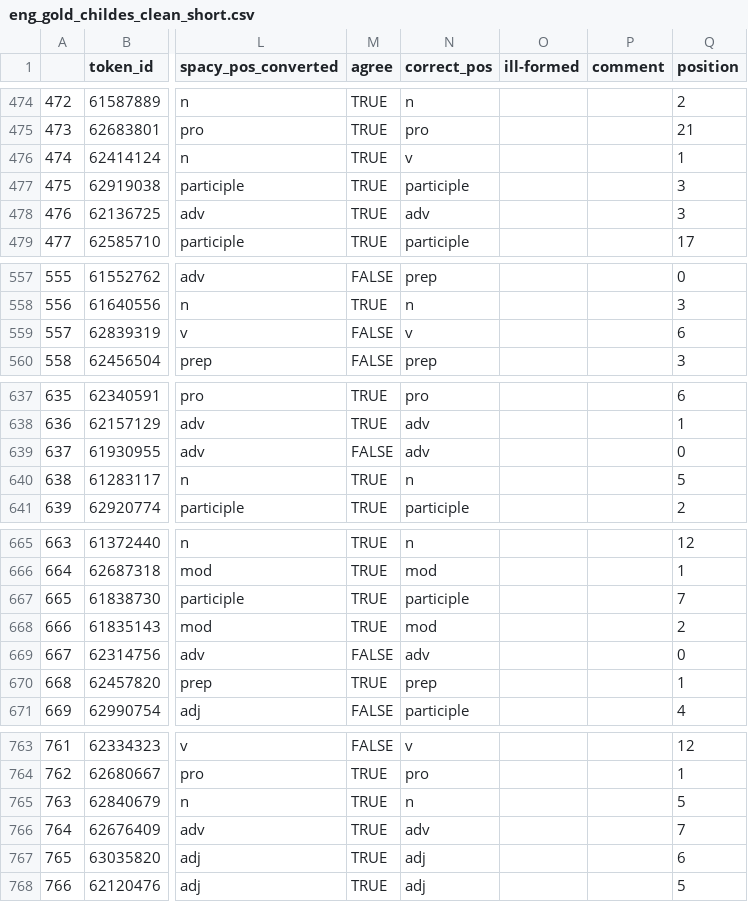
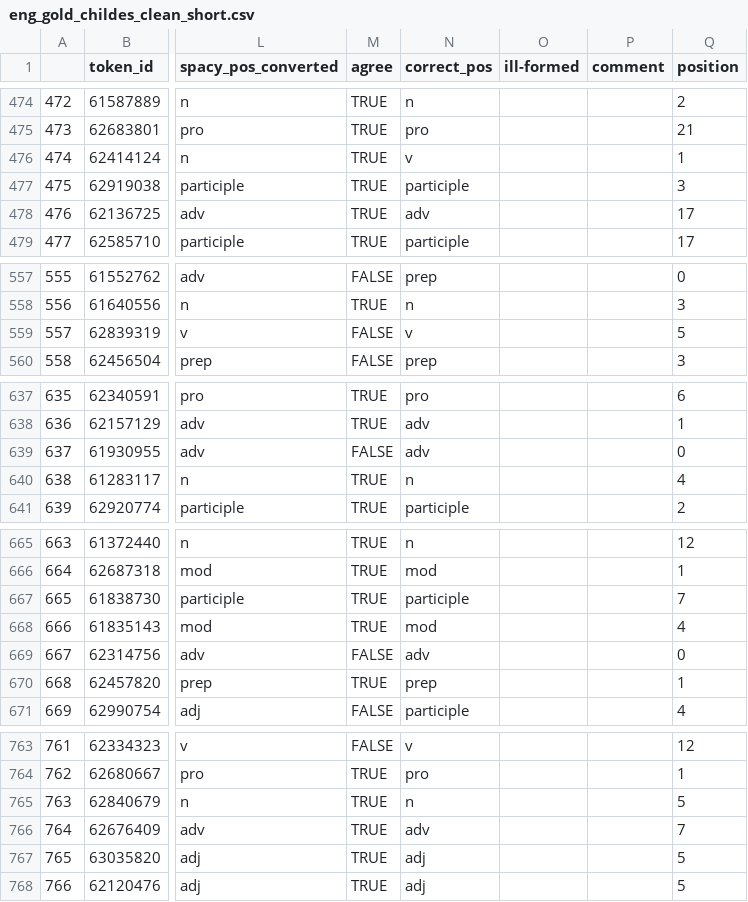
Before and after one commit to georgialoukatou/childes_bert_tagging, a CSV file: eng_gold_childes_clean_short.csv, drawn as a sheet; only a part is shown, gaps mark what is left out; the diff covers the shown part only; the diff names each change by its address in the sheet, - before the commit and + after, or states it on an @@ line.

```diff
--- a/eng_gold_childes_clean_short.csv
+++ b/eng_gold_childes_clean_short.csv
-Q478 (position): 3
+Q478 (position): 17
-Q559 (position): 6
+Q559 (position): 5
-Q640 (position): 5
+Q640 (position): 4
-Q668 (position): 2
+Q668 (position): 4
-Q767 (position): 6
+Q767 (position): 5
```
Also changed, not shown: 1 removed row and 7 edited cells elsewhere in this file.
